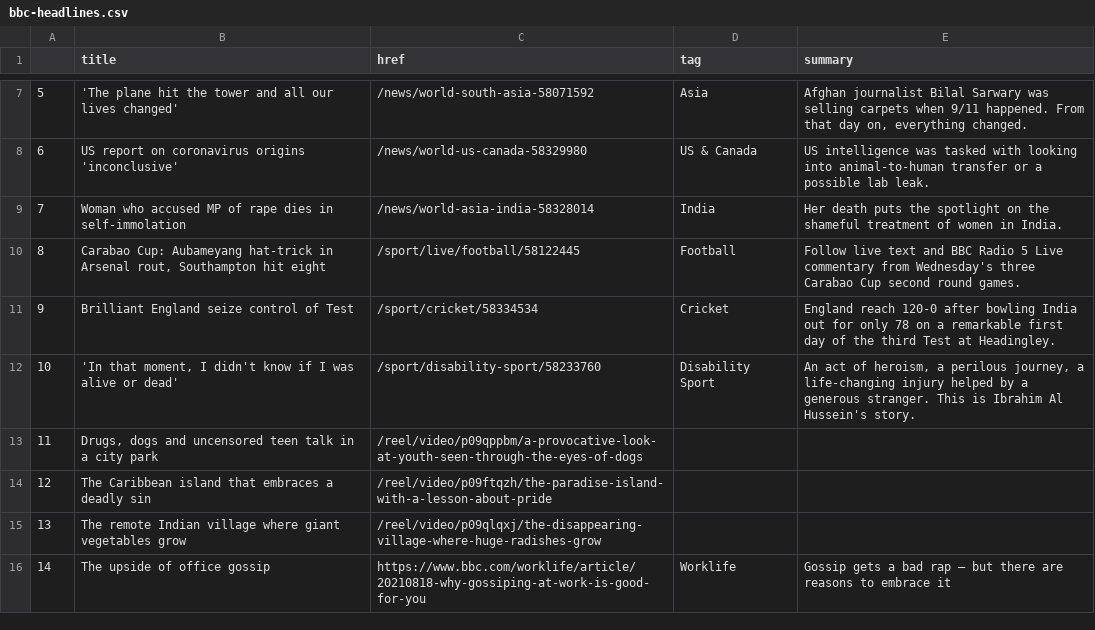
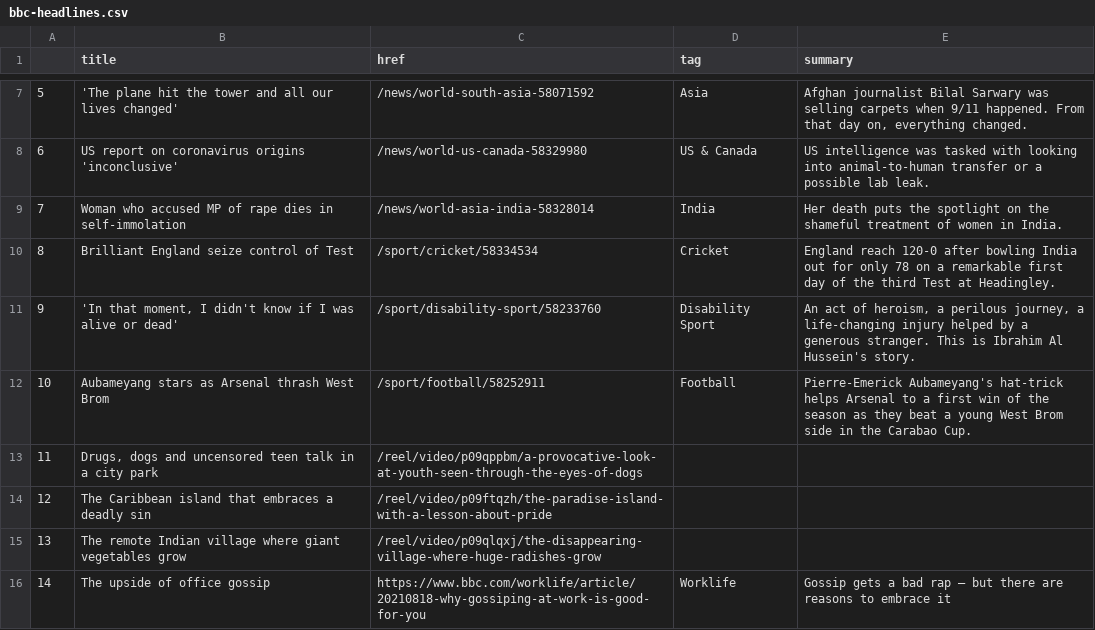
Before and after one commit to kgrumke/automatic-scraper, a CSV file: bbc-headlines.csv, drawn as a sheet; only a part is shown, gaps mark what is left out; removed rows and columns are numbered as before the commit, all else as after; the diff names each change by its address in the sheet, - before the commit and + after, or states it on an @@ line.

```diff
--- a/bbc-headlines.csv
+++ b/bbc-headlines.csv
-row 10: 8 | Carabao Cup: Aubameyang hat-trick in Arsenal rout, Southampton hit eight | /sport/live/football/58122445 | Football | Follow live text and BBC Radio 5 Live commentary from Wednesday's three Carabao Cup second round games.
@@ column A renumbered between rows 10 and 11 @@
+row 12: 10 | Aubameyang stars as Arsenal thrash West Brom | /sport/football/58252911 | Football | Pierre-Emerick Aubameyang's hat-trick helps Arsenal to a first win of the season as they beat a young West Brom side in the Carabao Cup.
```
